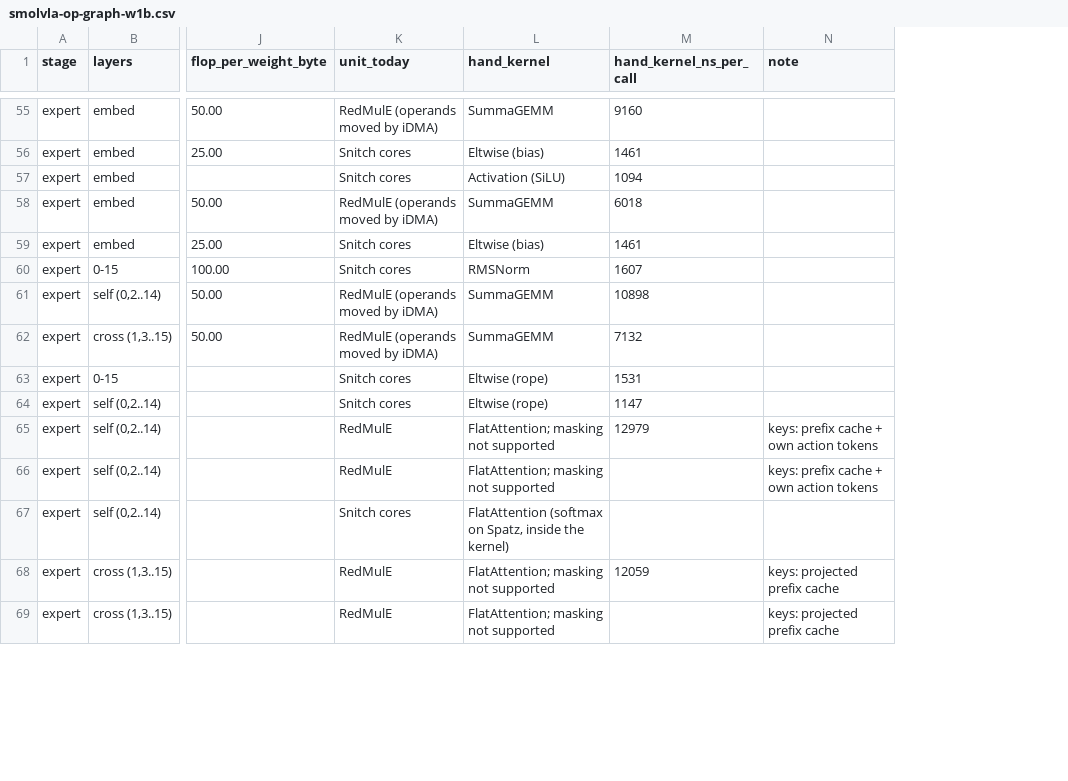
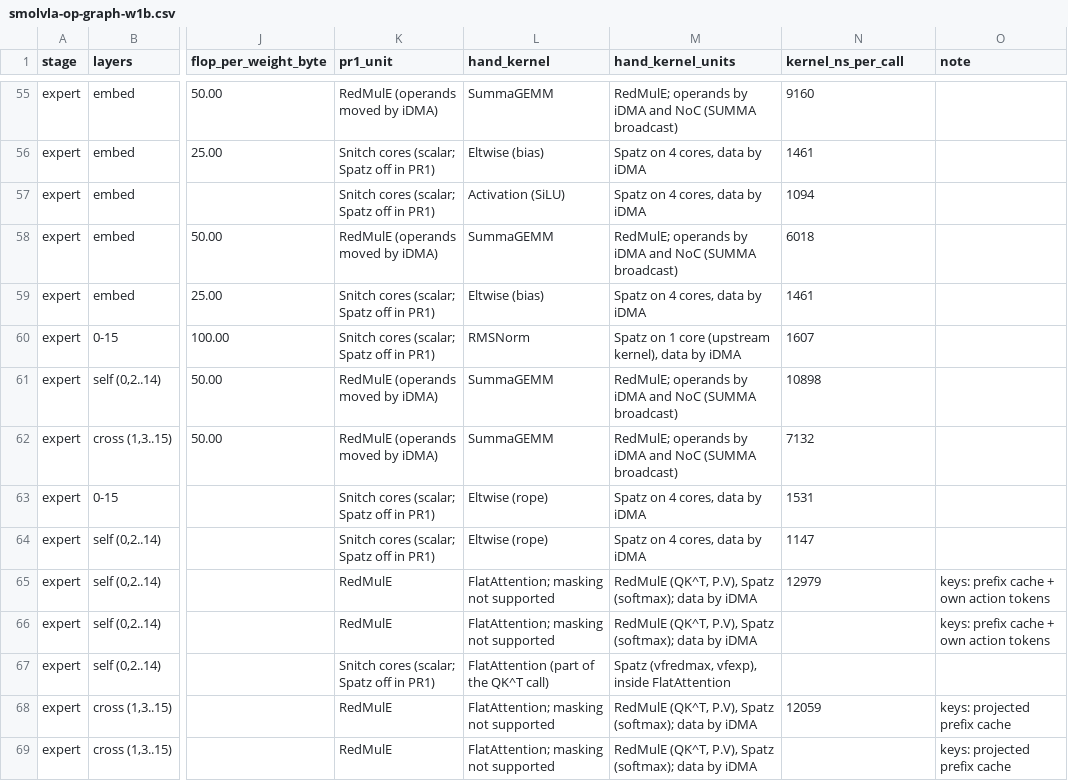
Before and after one commit to HaozeG/SoftHier-VLA, a CSV file: docs/analysis/smolvla-op-graph-w1b.csv, drawn as a sheet; only a part is shown, gaps mark what is left out; addresses are those after the commit; the diff covers the shown part only; the diff names each change by its address in the sheet, - before the commit and + after, or states it on an @@ line.

```diff
--- a/docs/analysis/smolvla-op-graph-w1b.csv
+++ b/docs/analysis/smolvla-op-graph-w1b.csv
+column M (hand_kernel_units), rows 55-69: RedMulE; operands by iDMA and NoC (SUMMA broadcast) | Spatz on 4 cores, data by iDMA | Spatz on 4 cores, data by iDMA | RedMulE; operands by iDMA and NoC (SUMMA broadcast) | Spatz on 4 cores, data by iDMA | Spatz on 1 core (upstream kernel), data by iDMA | RedMulE; operands by iDMA and NoC (SUMMA broadcast) | RedMulE; operands by iDMA and NoC (SUMMA broadcast) | Spatz on 4 cores, data by iDMA | Spatz on 4 cores, data by iDMA | RedMulE (QK^T, P.V), Spatz (softmax); data by iDMA | RedMulE (QK^T, P.V), Spatz (softmax); data by iDMA | Spatz (vfredmax, vfexp), inside FlatAttention | RedMulE (QK^T, P.V), Spatz (softmax); data by iDMA | RedMulE (QK^T, P.V), Spatz (softmax); data by iDMA
-K1: unit_today
+K1: pr1_unit
-N1: hand_kernel_ns_per_call
+N1: kernel_ns_per_call
-K56:K57 (pr1_unit): Snitch cores
+K56:K57 (pr1_unit): Snitch cores (scalar; Spatz off in PR1)
-K59:K60 (pr1_unit): Snitch cores
+K59:K60 (pr1_unit): Snitch cores (scalar; Spatz off in PR1)
-K63:K64 (pr1_unit): Snitch cores
+K63:K64 (pr1_unit): Snitch cores (scalar; Spatz off in PR1)
-K67 (pr1_unit): Snitch cores
+K67 (pr1_unit): Snitch cores (scalar; Spatz off in PR1)
-L67 (hand_kernel): FlatAttention (softmax on Spatz, inside the kernel)
+L67 (hand_kernel): FlatAttention (part of the QK^T call)
```
Also changed, not shown: 39 edited cells elsewhere in this file, docs/analysis/smolvla-op-graph.csv, 10 other files.
